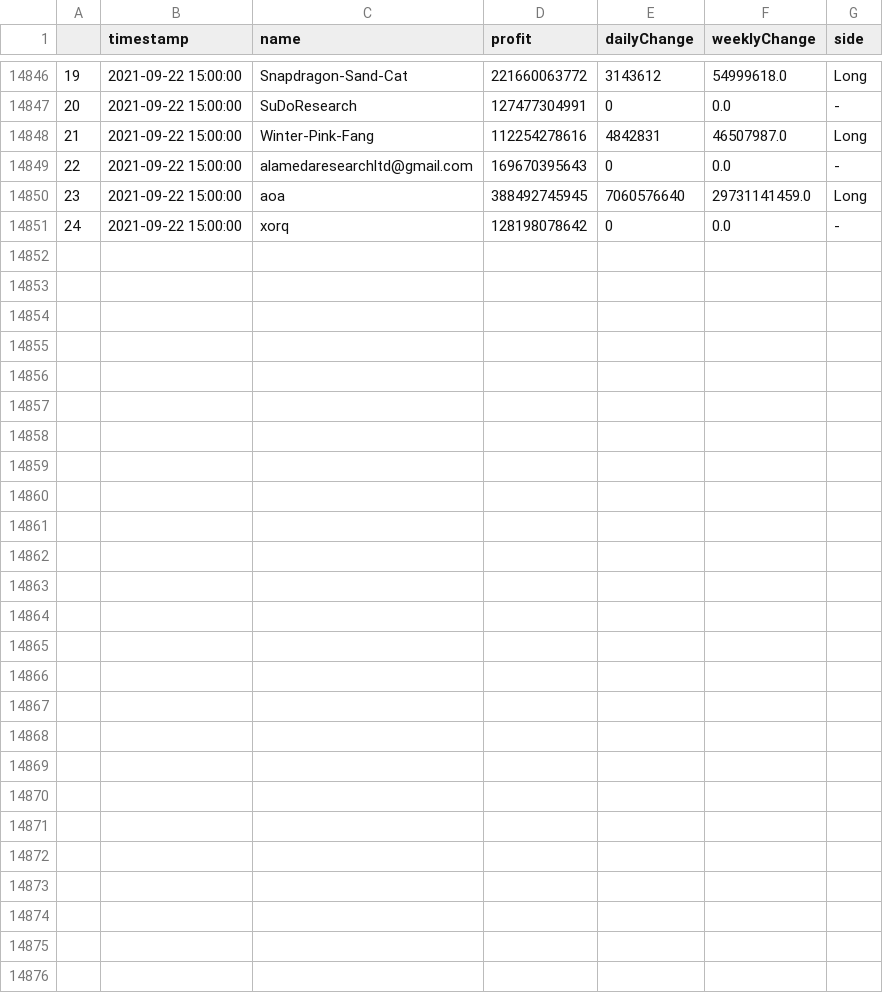
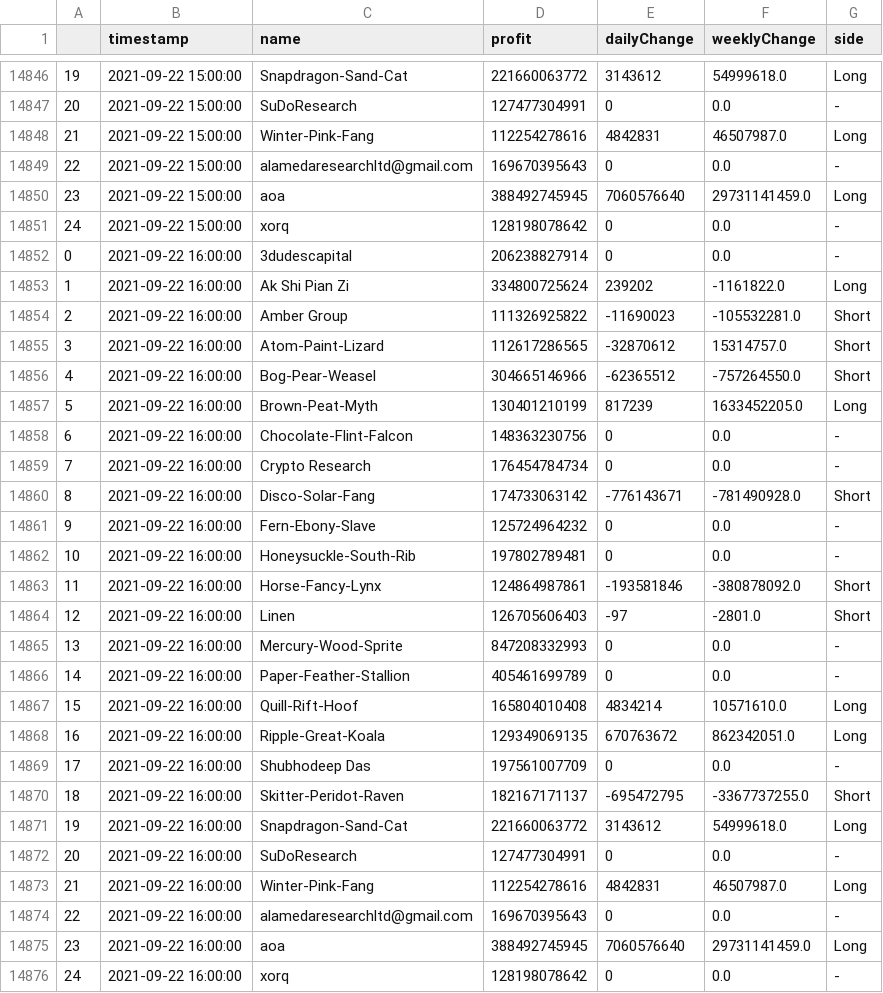
Before and after one commit to karl6885/bitmex-leaderboard-scraper-with-flat, a CSV file: df_output.csv, drawn as a sheet; only a part is shown, gaps mark what is left out; the diff names each change by its address in the sheet, - before the commit and + after, or states it on an @@ line.

Commit message:
Flat: latest data (2021-09-22T16:34:07.165Z) {   "date": "2021-09-22T16:34:07.165Z",   "files": [     {       "name": "bitmex-leaderboard.json",       "deltaBytes": 0,       "source": "https://api.btctools.io/api/leaderboard"     },     {       "name": "df_output.csv",       "deltaBytes": 1761,       "source": "https://api.btctools.io/api/leaderboard"     }   ] }

```diff
--- a/df_output.csv
+++ b/df_output.csv
+row 14852: 0 | 2021-09-22 16:00:00 | 3dudescapital | 206238827914 | 0 | 0.0 | -
+row 14853: 1 | 2021-09-22 16:00:00 | Ak Shi Pian Zi | 334800725624 | 239202 | -1161822.0 | Long
+row 14854: 2 | 2021-09-22 16:00:00 | Amber Group | 111326925822 | -11690023 | -105532281.0 | Short
+row 14855: 3 | 2021-09-22 16:00:00 | Atom-Paint-Lizard | 112617286565 | -32870612 | 15314757.0 | Short
+row 14856: 4 | 2021-09-22 16:00:00 | Bog-Pear-Weasel | 304665146966 | -62365512 | -757264550.0 | Short
+row 14857: 5 | 2021-09-22 16:00:00 | Brown-Peat-Myth | 130401210199 | 817239 | 1633452205.0 | Long
+row 14858: 6 | 2021-09-22 16:00:00 | Chocolate-Flint-Falcon | 148363230756 | 0 | 0.0 | -
+row 14859: 7 | 2021-09-22 16:00:00 | Crypto Research | 176454784734 | 0 | 0.0 | -
+row 14860: 8 | 2021-09-22 16:00:00 | Disco-Solar-Fang | 174733063142 | -776143671 | -781490928.0 | Short
+row 14861: 9 | 2021-09-22 16:00:00 | Fern-Ebony-Slave | 125724964232 | 0 | 0.0 | -
+row 14862: 10 | 2021-09-22 16:00:00 | Honeysuckle-South-Rib | 197802789481 | 0 | 0.0 | -
+row 14863: 11 | 2021-09-22 16:00:00 | Horse-Fancy-Lynx | 124864987861 | -193581846 | -380878092.0 | Short
+row 14864: 12 | 2021-09-22 16:00:00 | Linen | 126705606403 | -97 | -2801.0 | Short
+row 14865: 13 | 2021-09-22 16:00:00 | Mercury-Wood-Sprite | 847208332993 | 0 | 0.0 | -
+row 14866: 14 | 2021-09-22 16:00:00 | Paper-Feather-Stallion | 405461699789 | 0 | 0.0 | -
+row 14867: 15 | 2021-09-22 16:00:00 | Quill-Rift-Hoof | 165804010408 | 4834214 | 10571610.0 | Long
+row 14868: 16 | 2021-09-22 16:00:00 | Ripple-Great-Koala | 129349069135 | 670763672 | 862342051.0 | Long
+row 14869: 17 | 2021-09-22 16:00:00 | Shubhodeep Das | 197561007709 | 0 | 0.0 | -
+row 14870: 18 | 2021-09-22 16:00:00 | Skitter-Peridot-Raven | 182167171137 | -695472795 | -3367737255.0 | Short
+row 14871: 19 | 2021-09-22 16:00:00 | Snapdragon-Sand-Cat | 221660063772 | 3143612 | 54999618.0 | Long
+row 14872: 20 | 2021-09-22 16:00:00 | SuDoResearch | 127477304991 | 0 | 0.0 | -
+row 14873: 21 | 2021-09-22 16:00:00 | Winter-Pink-Fang | 112254278616 | 4842831 | 46507987.0 | Long
+row 14874: 22 | 2021-09-22 16:00:00 | alamedaresearchltd@gmail.com | 169670395643 | 0 | 0.0 | -
+row 14875: 23 | 2021-09-22 16:00:00 | aoa | 388492745945 | 7060576640 | 29731141459.0 | Long
+row 14876: 24 | 2021-09-22 16:00:00 | xorq | 128198078642 | 0 | 0.0 | -
```
Also changed, not shown: 1 other file.
